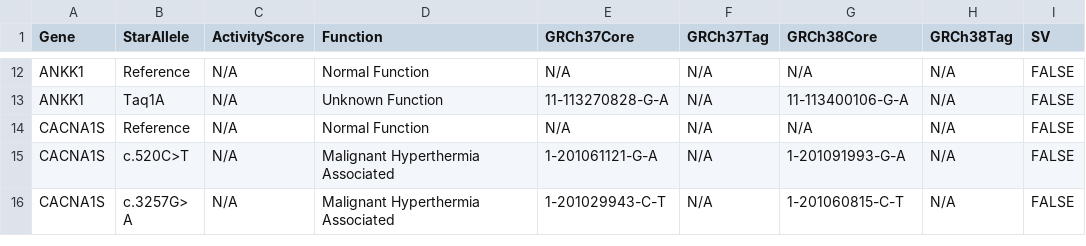
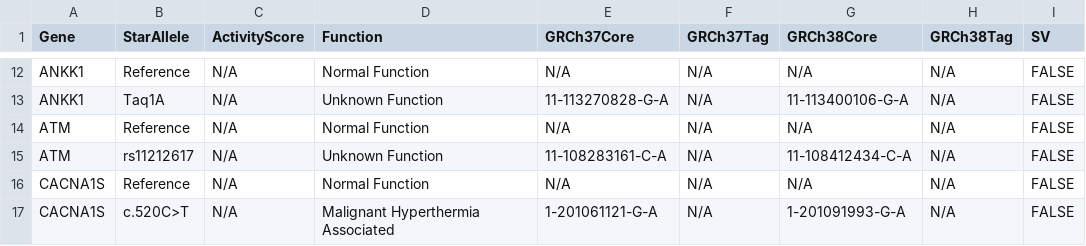
Before and after one commit to sbslee/pypgx, a CSV file: pypgx/api/data/allele-table.csv, drawn as a sheet; only a part is shown, gaps mark what is left out; the shorter side is filled out with more unchanged rows.

```diff
--- a/pypgx/api/data/allele-table.csv
+++ b/pypgx/api/data/allele-table.csv
@@ -13,2 +13,4 @@ ANKK1,Reference,N/A,Normal Function,N/A,N/A,N/A,N/A,FALSE
 ANKK1,Taq1A,N/A,Unknown Function,11-113270828-G-A,N/A,11-113400106-G-A,N/A,FALSE
+ATM,Reference,N/A,Normal Function,N/A,N/A,N/A,N/A,FALSE
+ATM,rs11212617,N/A,Unknown Function,11-108283161-C-A,N/A,11-108412434-C-A,N/A,FALSE
 CACNA1S,Reference,N/A,Normal Function,N/A,N/A,N/A,N/A,FALSE
```
Also changed, not shown: pypgx/api/data/gene-table.csv, pypgx/api/data/variant-table.csv, 4 other files.
